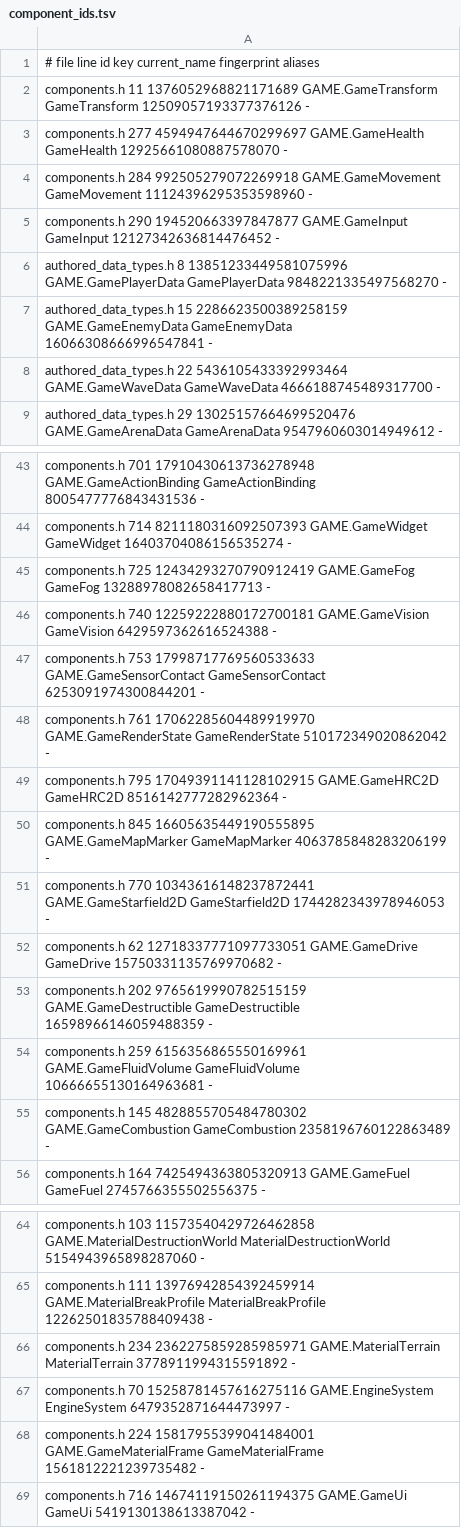
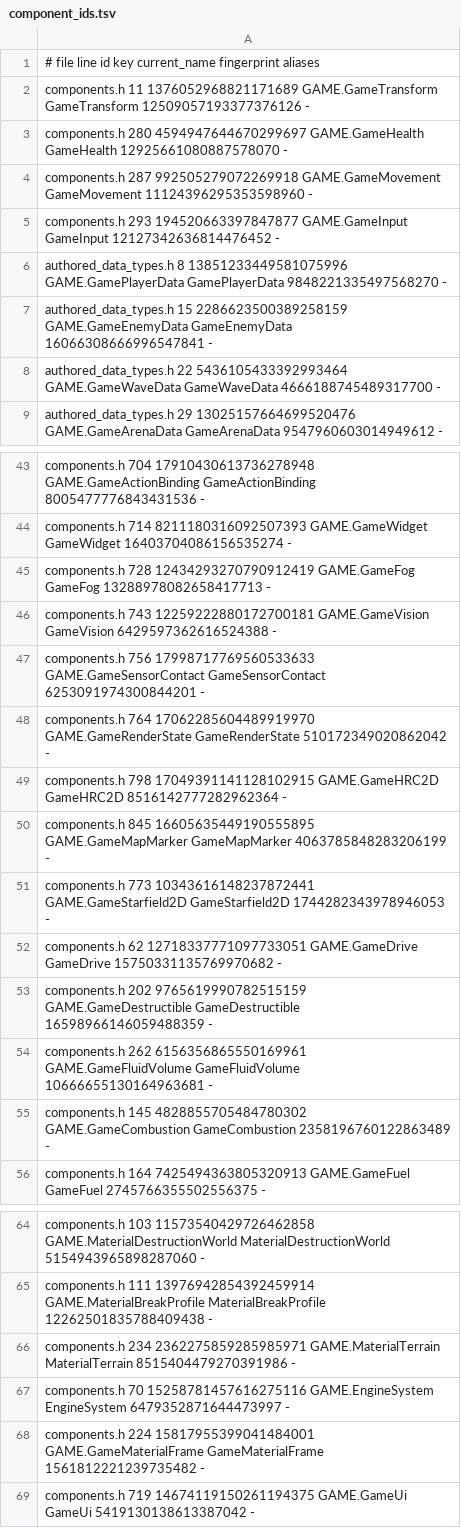
Before and after one commit to waldnercharles/chibi, a TSV file: src/runtime/component_ids.tsv, drawn as a sheet; only a part is shown, gaps mark what is left out; the diff covers the shown part only; the diff names each change by its address in the sheet, - before the commit and + after, or states it on an @@ line.

Commit message:
Run seed: new per start unless pinned, Get Run Seed, seed_from_run terrain, restart requests
The engine draws a run seed at every start and reset unless a host pins
one (chibi --seed, a scenario's seed, the scene's seed:). It seeds the
world's random stream and MaterialTerrain.seed_from_run terrain. Restart
Run and Restart Scene set a request that Studio Play and the standalone
player service with their own Restart; engine_reset keeps the seed for
Restart Scene. Scenarios default to seed 1 so they replay.

```diff
--- a/src/runtime/component_ids.tsv
+++ b/src/runtime/component_ids.tsv
-A3: components.h 277 4594947644670299697 GAME.GameHealth…
+A3: components.h 280 4594947644670299697 GAME.GameHealth…
-A4: components.h 284 992505279072269918 GAME.GameMovement…
+A4: components.h 287 992505279072269918 GAME.GameMovement…
-A5: components.h 290 194520663397847877 GAME.GameInput…
+A5: components.h 293 194520663397847877 GAME.GameInput…
-A43: components.h 701 17910430613736278948 GAME.GameActionBinding…
+A43: components.h 704 17910430613736278948 GAME.GameActionBinding…
-A45: components.h 725 12434293270790912419 GAME.GameFog…
+A45: components.h 728 12434293270790912419 GAME.GameFog…
-A46: components.h 740 12259222880172700181 GAME.GameVision…
+A46: components.h 743 12259222880172700181 GAME.GameVision…
-A47: components.h 753 17998717769560533633 GAME.GameSensorContact…
+A47: components.h 756 17998717769560533633 GAME.GameSensorContact…
-A48: components.h 761 17062285604489919970 GAME.GameRenderState…
+A48: components.h 764 17062285604489919970 GAME.GameRenderState…
-A49: components.h 795 17049391141128102915 GAME.GameHRC2D…
+A49: components.h 798 17049391141128102915 GAME.GameHRC2D…
-A51: components.h 770 10343616148237872441 GAME.GameStarfield2D…
+A51: components.h 773 10343616148237872441 GAME.GameStarfield2D…
-A54: components.h 259 6156356865550169961 GAME.GameFluidVolume…
+A54: components.h 262 6156356865550169961 GAME.GameFluidVolume…
-A66: …GAME.MaterialTerrain MaterialTerrain 3778911994315591892 -
+A66: …GAME.MaterialTerrain MaterialTerrain 8515404479270391986 -
-A69: components.h 716 14674119150261194375 GAME.GameUi…
+A69: components.h 719 14674119150261194375 GAME.GameUi…
```
Also changed, not shown: 25 edited cells elsewhere in this file, 31 other files.
